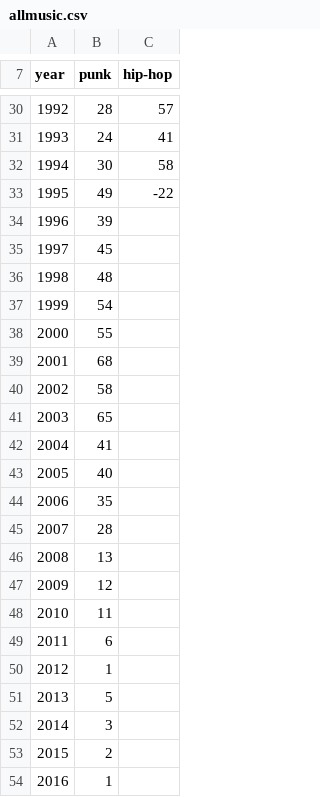
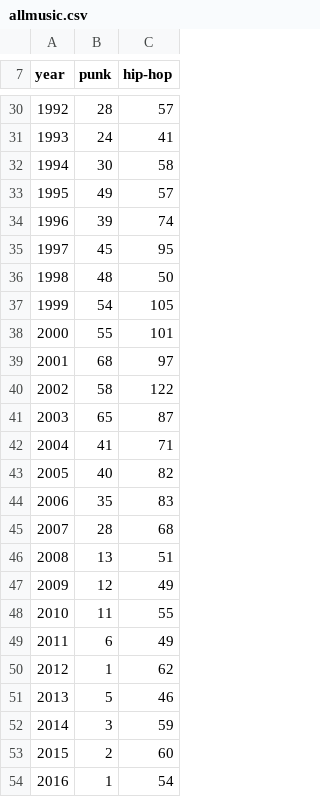
Before and after one commit to JoeDev0107/history-of-popular-music, a CSV file: data/allmusic.csv, drawn as a sheet; only a part is shown, gaps mark what is left out.

Commit message:
csv file

```diff
--- a/data/allmusic.csv
+++ b/data/allmusic.csv
@@ -32,23 +32,23 @@ year;punk;hip-hop;
 1994;30;58
-1995;49;-22
-1996;39;
-1997;45;
-1998;48;
-1999;54;
-2000;55;
-2001;68;
-2002;58;
-2003;65;
-2004;41;
-2005;40;
-2006;35;
-2007;28;
-2008;13;
-2009;12;
-2010;11;
-2011;6;
-2012;1;
-2013;5;
-2014;3;
-2015;2;
-2016;1;
+1995;49;57
+1996;39;74
+1997;45;95
+1998;48;50
+1999;54;105
+2000;55;101
+2001;68;97
+2002;58;122
+2003;65;87
+2004;41;71
+2005;40;82
+2006;35;83
+2007;28;68
+2008;13;51
+2009;12;49
+2010;11;55
+2011;6;49
+2012;1;62
+2013;5;46
+2014;3;59
+2015;2;60
+2016;1;54
```
